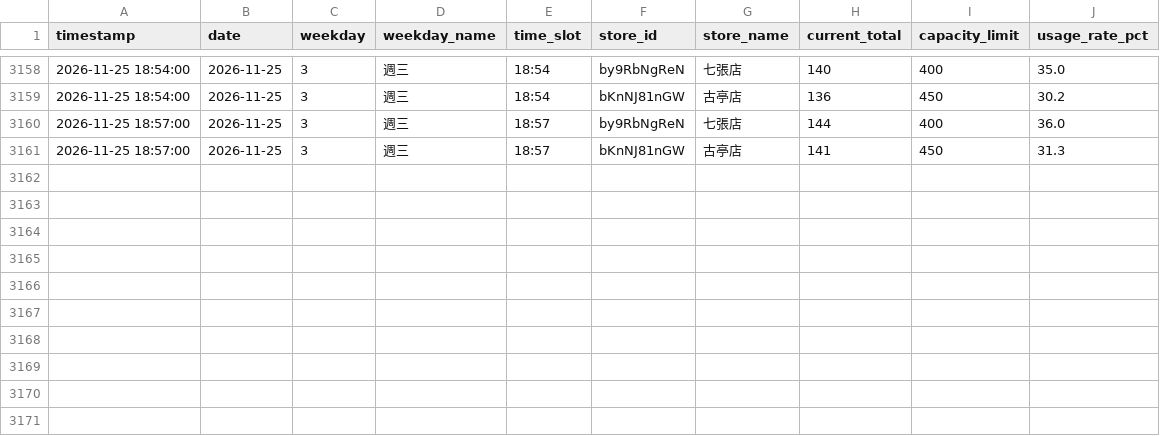
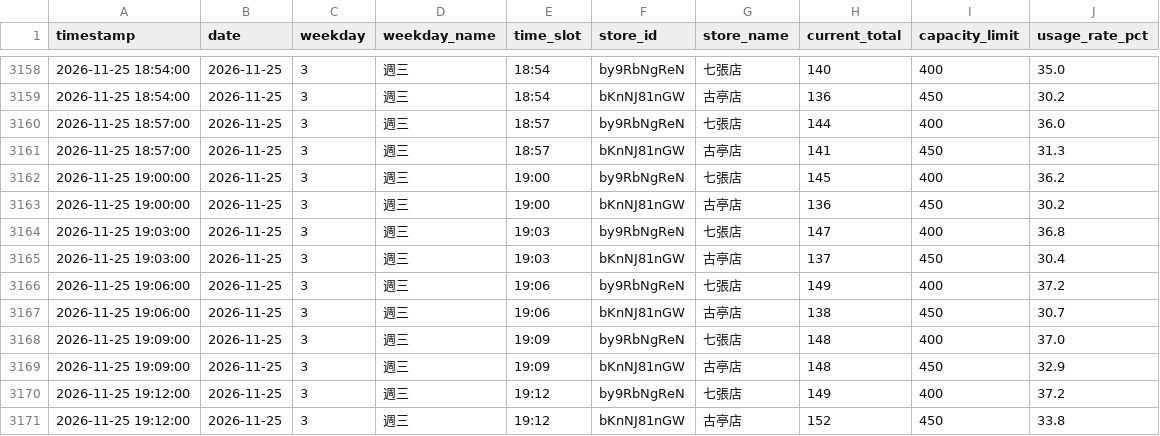
Before and after one commit to loner7657/morefit-tracker, a CSV file: data/capacity_history.csv, drawn as a sheet; only a part is shown, gaps mark what is left out; the diff names each change by its address in the sheet, - before the commit and + after, or states it on an @@ line.

```diff
--- a/data/capacity_history.csv
+++ b/data/capacity_history.csv
+row 3162: 2026-11-25 19:00:00 | 2026-11-25 | 3 | 週三 | 19:00 | by9RbNgReN | 七張店 | 145 | 400 | 36.2
+row 3163: 2026-11-25 19:00:00 | 2026-11-25 | 3 | 週三 | 19:00 | bKnNJ81nGW | 古亭店 | 136 | 450 | 30.2
+row 3164: 2026-11-25 19:03:00 | 2026-11-25 | 3 | 週三 | 19:03 | by9RbNgReN | 七張店 | 147 | 400 | 36.8
+row 3165: 2026-11-25 19:03:00 | 2026-11-25 | 3 | 週三 | 19:03 | bKnNJ81nGW | 古亭店 | 137 | 450 | 30.4
+row 3166: 2026-11-25 19:06:00 | 2026-11-25 | 3 | 週三 | 19:06 | by9RbNgReN | 七張店 | 149 | 400 | 37.2
+row 3167: 2026-11-25 19:06:00 | 2026-11-25 | 3 | 週三 | 19:06 | bKnNJ81nGW | 古亭店 | 138 | 450 | 30.7
+row 3168: 2026-11-25 19:09:00 | 2026-11-25 | 3 | 週三 | 19:09 | by9RbNgReN | 七張店 | 148 | 400 | 37.0
+row 3169: 2026-11-25 19:09:00 | 2026-11-25 | 3 | 週三 | 19:09 | bKnNJ81nGW | 古亭店 | 148 | 450 | 32.9
+row 3170: 2026-11-25 19:12:00 | 2026-11-25 | 3 | 週三 | 19:12 | by9RbNgReN | 七張店 | 149 | 400 | 37.2
+row 3171: 2026-11-25 19:12:00 | 2026-11-25 | 3 | 週三 | 19:12 | bKnNJ81nGW | 古亭店 | 152 | 450 | 33.8
```
Also changed, not shown: 1 other file.
